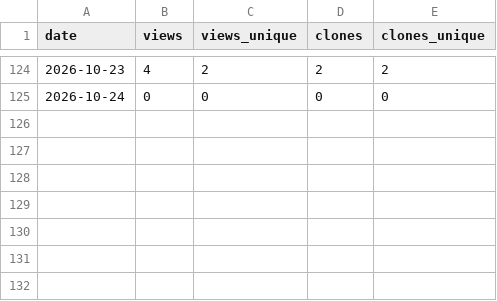
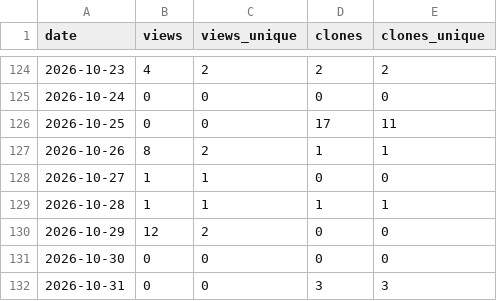
Before and after one commit to ytsubo8426/japan-municipal-offices, a CSV file: stats/traffic.csv, drawn as a sheet; only a part is shown, gaps mark what is left out; the diff names each change by its address in the sheet, - before the commit and + after, or states it on an @@ line.

```diff
--- a/stats/traffic.csv
+++ b/stats/traffic.csv
+row 126: 2026-10-25 | 0 | 0 | 17 | 11
+row 127: 2026-10-26 | 8 | 2 | 1 | 1
+row 128: 2026-10-27 | 1 | 1 | 0 | 0
+row 129: 2026-10-28 | 1 | 1 | 1 | 1
+row 130: 2026-10-29 | 12 | 2 | 0 | 0
+row 131: 2026-10-30 | 0 | 0 | 0 | 0
+row 132: 2026-10-31 | 0 | 0 | 3 | 3
```
Also changed, not shown: stats/referrers.csv.
